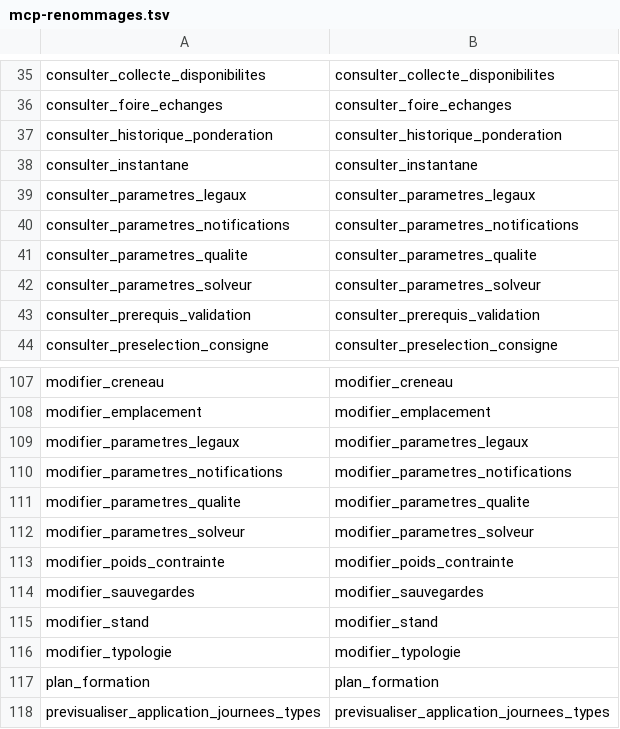
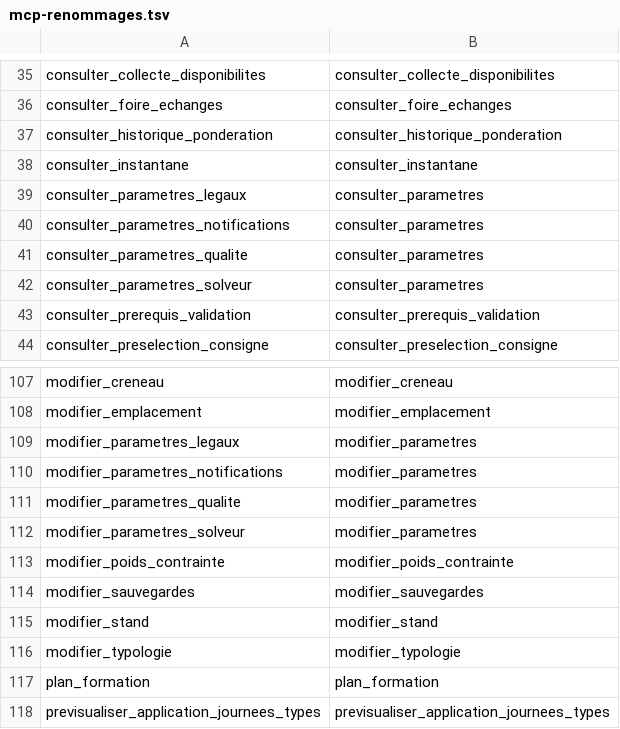
Before and after one commit to sylvainmetayer/planning-equipes, a TSV file: src/main/resources/mcp-renommages.tsv, drawn as a sheet; only a part is shown, gaps mark what is left out.

```diff
--- a/src/main/resources/mcp-renommages.tsv
+++ b/src/main/resources/mcp-renommages.tsv
@@ -38,6 +38,6 @@ consulter_historique_ponderation	consulter_historique_ponderation
 consulter_instantane	consulter_instantane
-consulter_parametres_legaux	consulter_parametres_legaux
-consulter_parametres_notifications	consulter_parametres_notifications
-consulter_parametres_qualite	consulter_parametres_qualite
-consulter_parametres_solveur	consulter_parametres_solveur
+consulter_parametres_legaux	consulter_parametres
+consulter_parametres_notifications	consulter_parametres
+consulter_parametres_qualite	consulter_parametres
+consulter_parametres_solveur	consulter_parametres
 consulter_prerequis_validation	consulter_prerequis_validation
@@ -108,6 +108,6 @@ modifier_creneau	modifier_creneau
 modifier_emplacement	modifier_emplacement
-modifier_parametres_legaux	modifier_parametres_legaux
-modifier_parametres_notifications	modifier_parametres_notifications
-modifier_parametres_qualite	modifier_parametres_qualite
-modifier_parametres_solveur	modifier_parametres_solveur
+modifier_parametres_legaux	modifier_parametres
+modifier_parametres_notifications	modifier_parametres
+modifier_parametres_qualite	modifier_parametres
+modifier_parametres_solveur	modifier_parametres
 modifier_poids_contrainte	modifier_poids_contrainte
```
Also changed, not shown: 47 other files.
